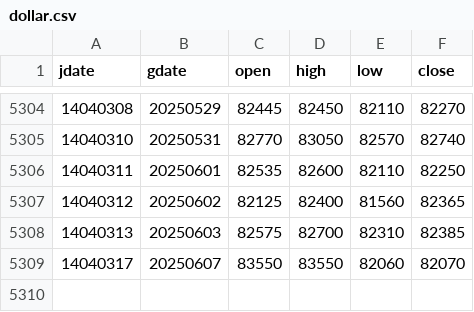
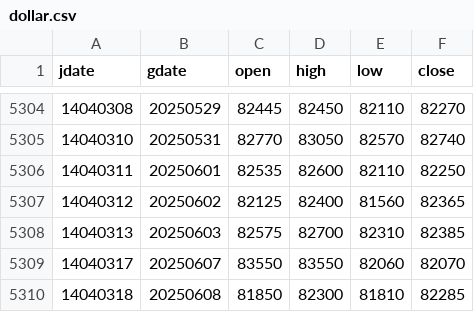
Before and after one commit to m-ahmadi/m-ahmadi.github.io, a CSV file: data/dollar.csv, drawn as a sheet; only a part is shown, gaps mark what is left out.

Commit message:
data update

```diff
--- a/data/dollar.csv
+++ b/data/dollar.csv
@@ -5309 +5309,2 @@ jdate,gdate,open,high,low,close
 14040317,20250607,83550,83550,82060,82070
+14040318,20250608,81850,82300,81810,82285
```
Also changed, not shown: 5 other files.
